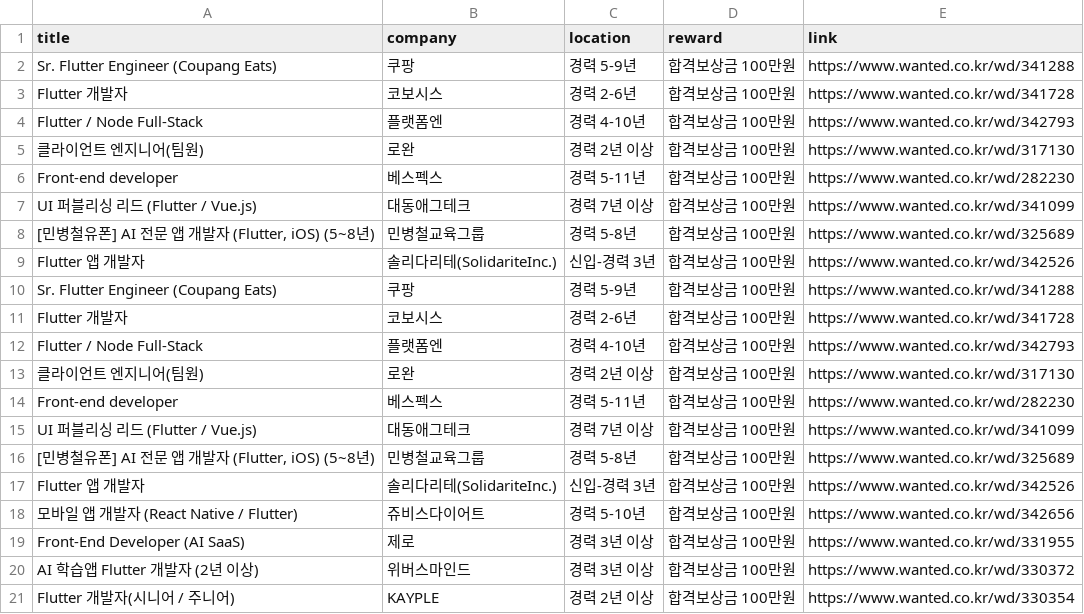
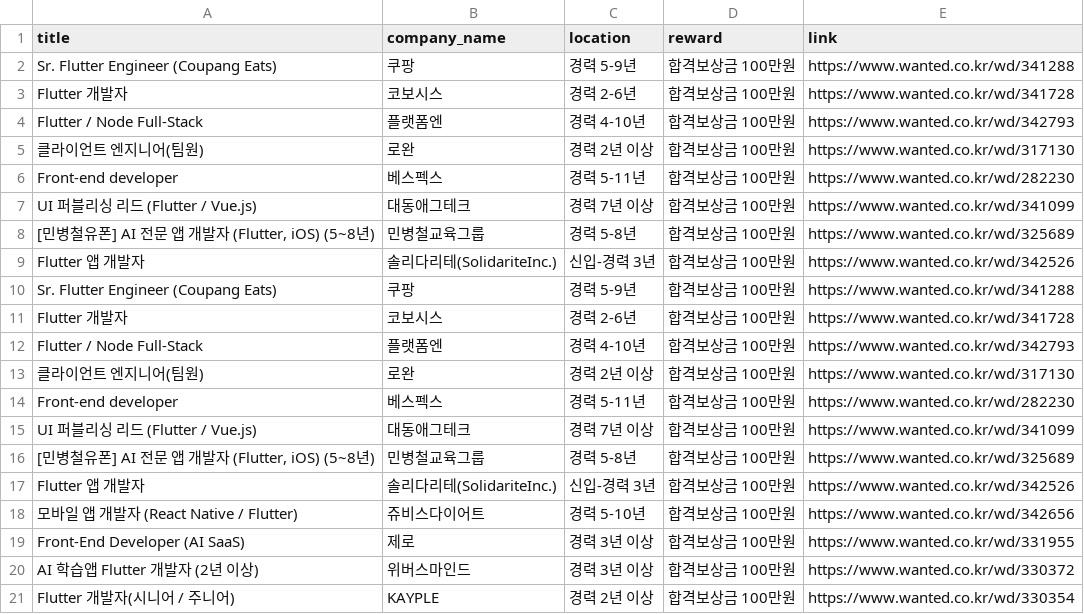
Before and after one commit to rekafekili/Python-Web-Scrapper, a CSV file: jobs.csv, drawn as a sheet.

```diff
--- a/jobs.csv
+++ b/jobs.csv
@@ -1,2 +1,2 @@
-title,company,location,reward,link
+title,company_name,location,reward,link
 Sr. Flutter Engineer (Coupang Eats),쿠팡,경력 5-9년,합격보상금 100만원,https://www.wanted.co.kr/wd/341288
```
Also changed, not shown: 2 other files.
